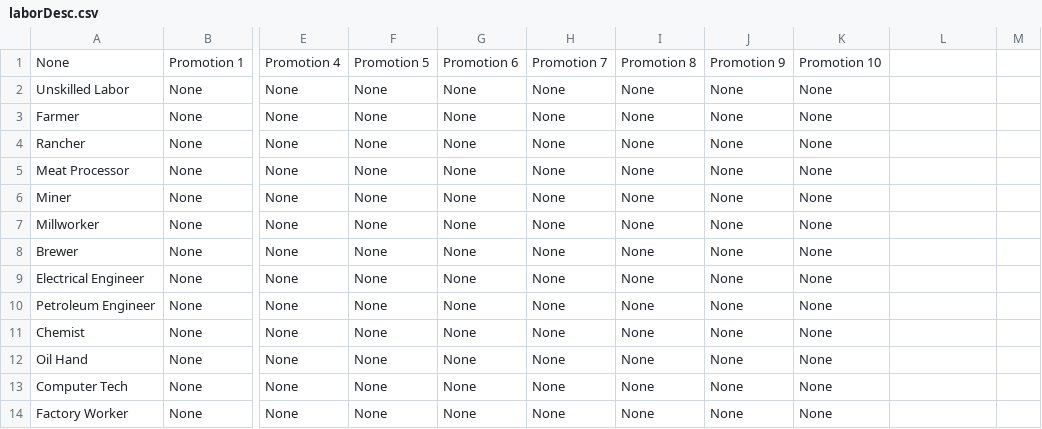
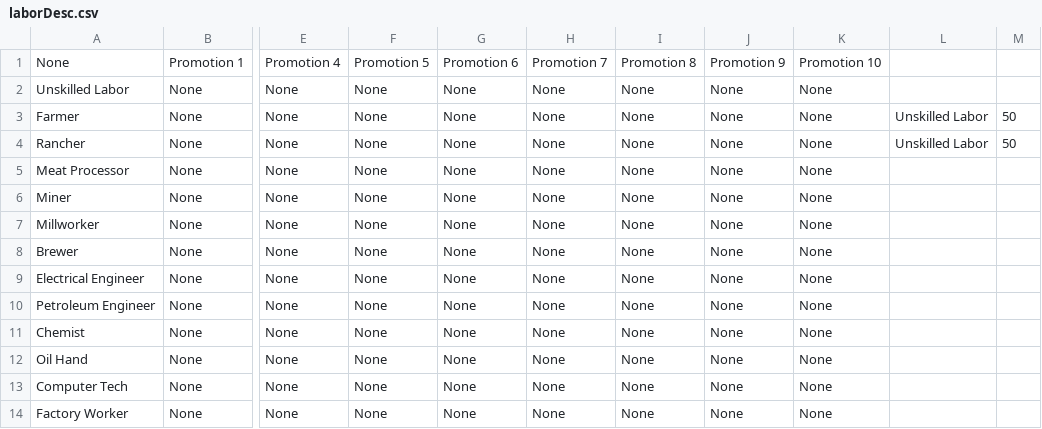
Before and after one commit to rwruss/tycoon, a CSV file: scenarios/1/laborDesc.csv, drawn as a sheet; only a part is shown, gaps mark what is left out; the diff names each change by its address in the sheet, - before the commit and + after, or states it on an @@ line.

```diff
--- a/scenarios/1/laborDesc.csv
+++ b/scenarios/1/laborDesc.csv
-L3:L4: (empty)
+L3:L4: Unskilled Labor
-M3:M4: (empty)
+M3:M4: 50
```
Also changed, not shown: 6 other files.
